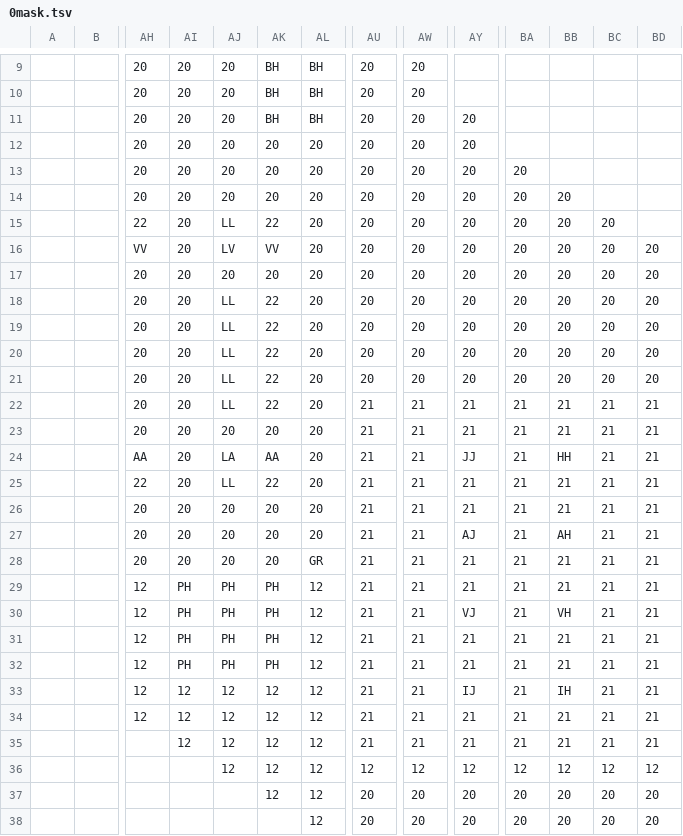
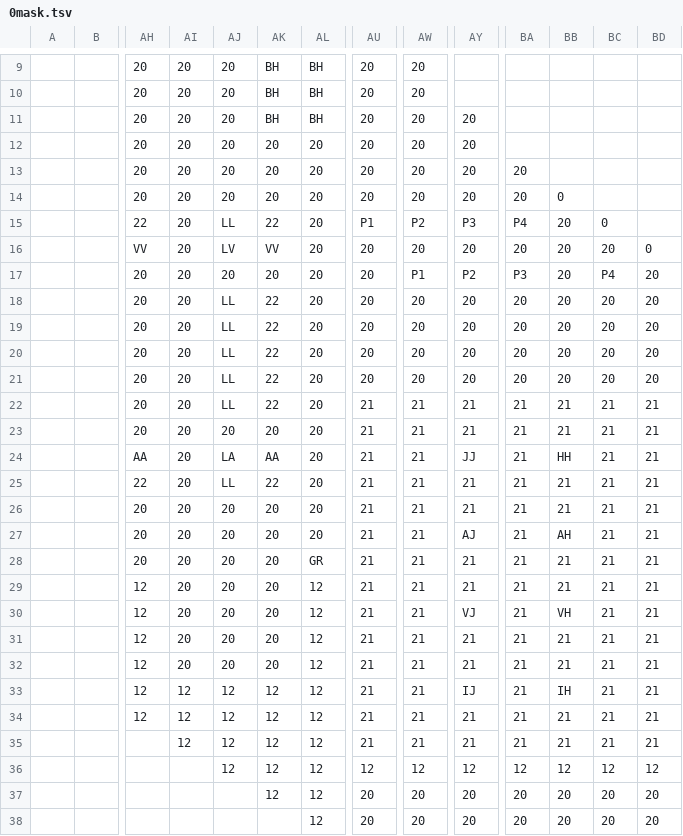
Before and after one commit to dctucker/nimarble, a TSV file: assets/levels/0mask.tsv, drawn as a sheet; only a part is shown, gaps mark what is left out; the diff names each change by its address in the sheet, - before the commit and + after, or states it on an @@ line.

```diff
--- a/assets/levels/0mask.tsv
+++ b/assets/levels/0mask.tsv
-BB14: 20
+BB14: 0
-AU15: 20
+AU15: P1
-AW15: 20
+AW15: P2
-AY15: 20
+AY15: P3
-BA15: 20
+BA15: P4
-BC15: 20
+BC15: 0
-BD16: 20
+BD16: 0
-AW17: 20
+AW17: P1
-AY17: 20
+AY17: P2
-BA17: 20
+BA17: P3
-BC17: 20
+BC17: P4
-AI29:AI32: PH
+AI29:AI32: 20
-AJ29:AJ32: PH
+AJ29:AJ32: 20
-AK29:AK32: PH
+AK29:AK32: 20
```
Also changed, not shown: assets/levels/0.tsv, 4 other files.
